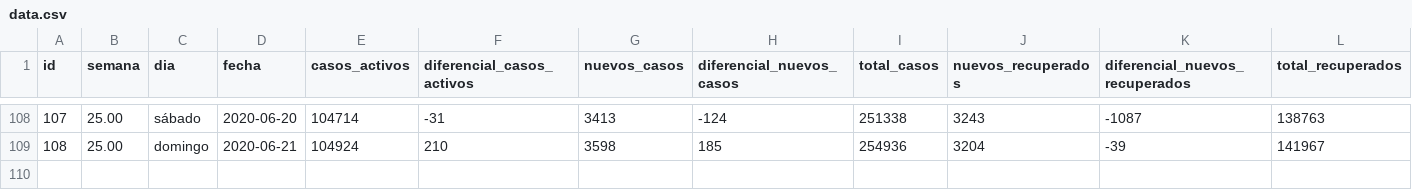
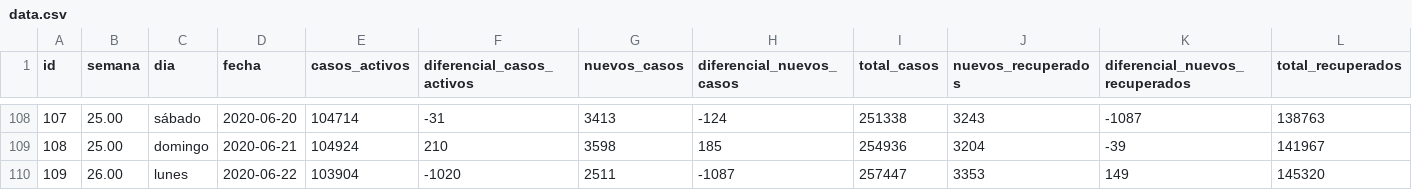
Before and after one commit to juan-salvador/data-analysis-covid, a CSV file: app/data.csv, drawn as a sheet; only a part is shown, gaps mark what is left out; rows hold the shown columns only; the diff names each change by its address in the sheet, - before the commit and + after, or states it on an @@ line.

Commit message:
feat(data):Update data

```diff
--- a/app/data.csv
+++ b/app/data.csv
+row 110: 109 | 26.00 | lunes | 2020-06-22 | 103904 | -1020 | 2511 | -1087 | 257447 | 3353 | 149 | 145320
```
